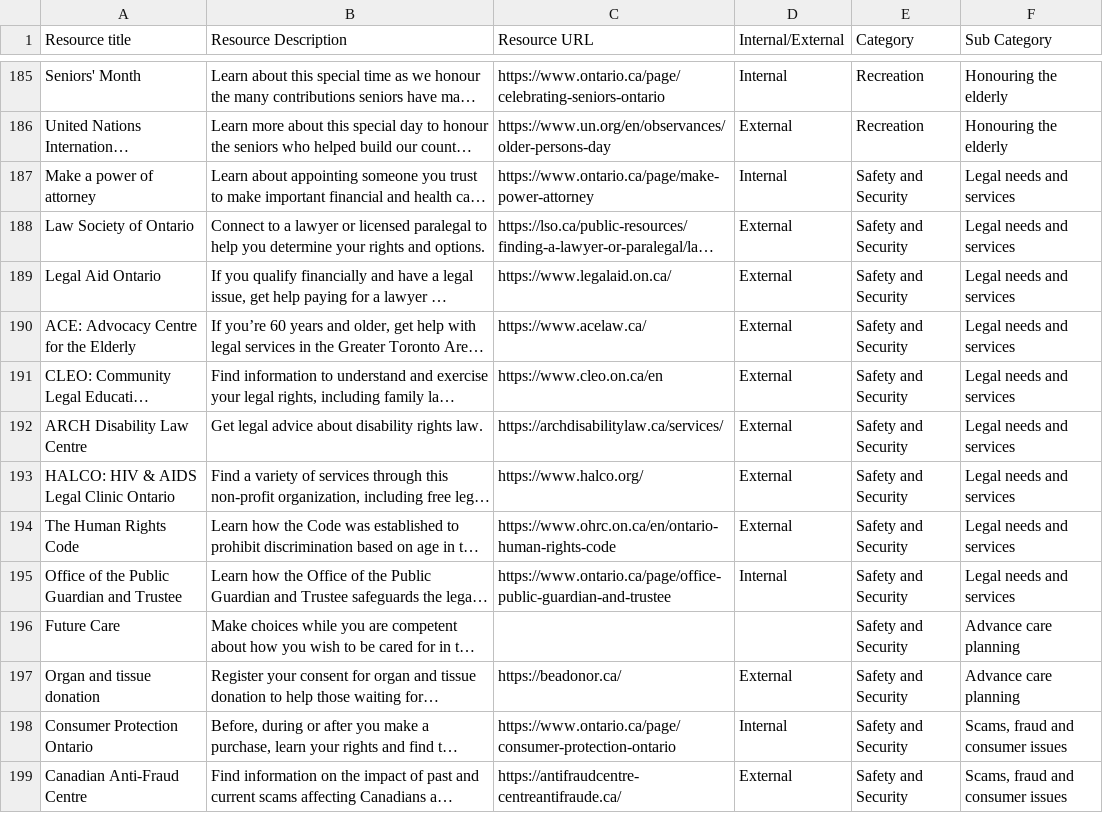
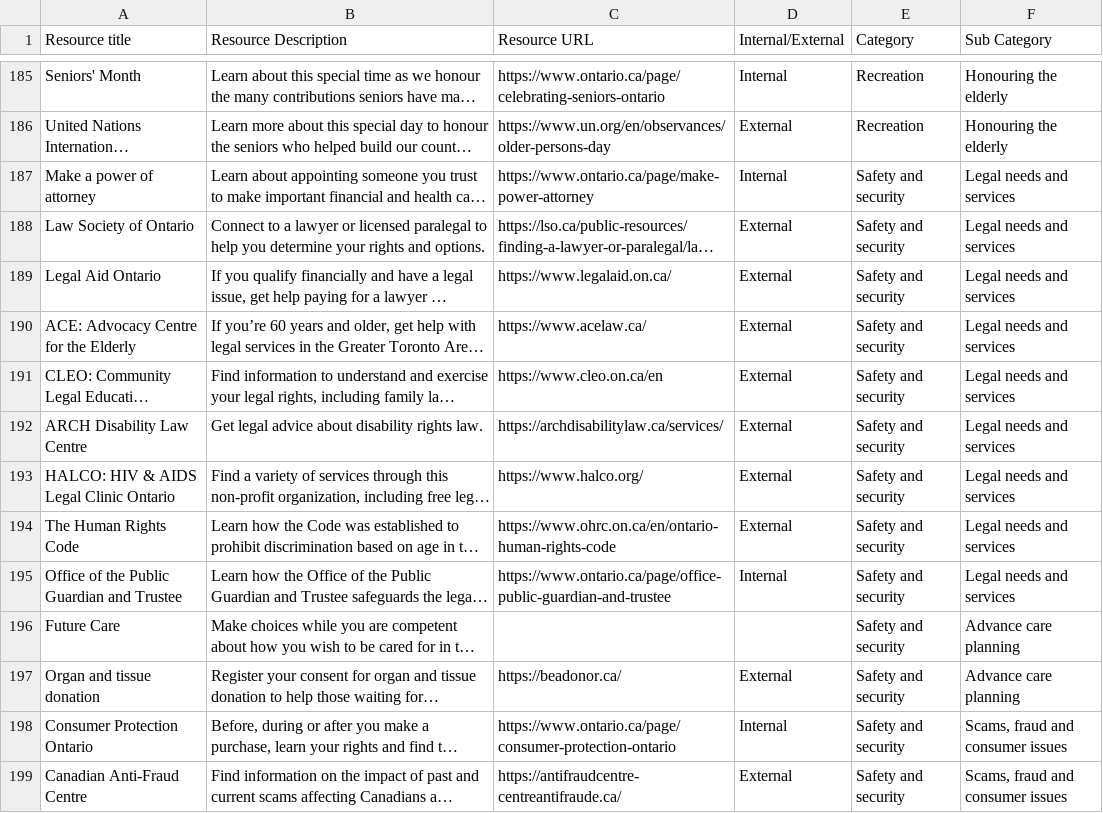
Before and after one commit to modestemax/ops-senior-portal, a CSV file: src/assets/csv/English Seniors Content June 2023.csv, drawn as a sheet; only a part is shown, gaps mark what is left out; long unchanged cells end in …; the diff covers the shown part only; the diff names each change by its address in the sheet, - before the commit and + after, or states it on an @@ line.

```diff
--- a/src/assets/csv/English Seniors Content June 2023.csv
+++ b/src/assets/csv/English Seniors Content June 2023.csv
-E187:E199 (Category): Safety and Security
+E187:E199 (Category): Safety and security
```
Also changed, not shown: 111 edited cells elsewhere in this file, 1 other file.
